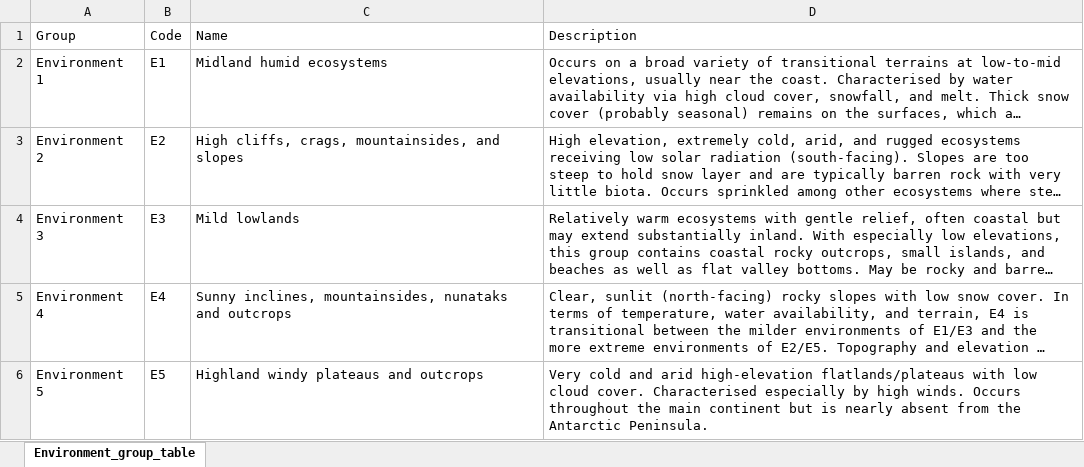
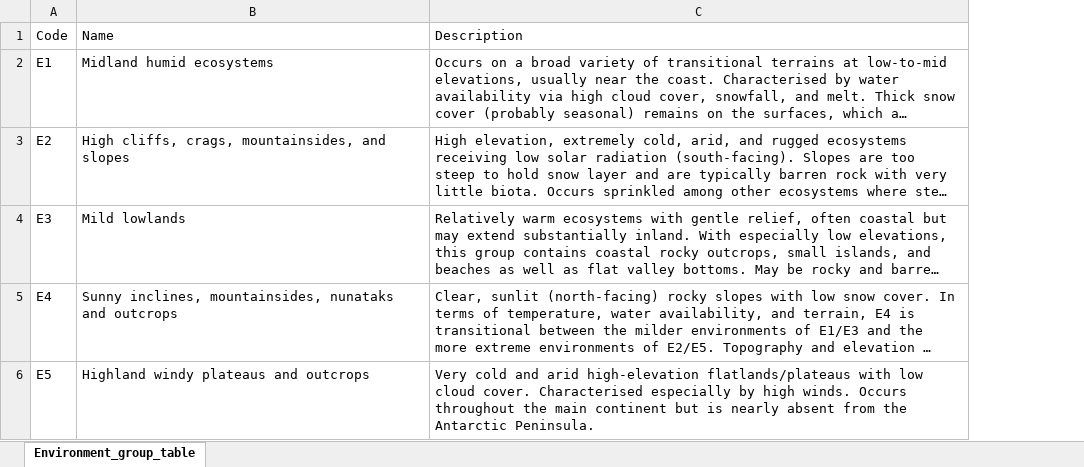
Before and after one commit to anikobtoth/Antarctica, an Excel workbook: documents/Environment_group_table.csv.xlsx, sheet Environment_group_table, drawn as a sheet; long unchanged cells end in …; values as stored, in another font and other column widths than the file's, no borders; the diff names each change by its address in the sheet, - before the commit and + after, or states it on an @@ line.

```diff
--- a/documents/Environment_group_table.csv.xlsx (sheet Environment_group_table)
+++ b/documents/Environment_group_table.csv.xlsx (sheet Environment_group_table)
-column A (Group), rows 2-6: Environment 1 | Environment 2 | Environment 3 | Environment 4 | Environment 5
```
